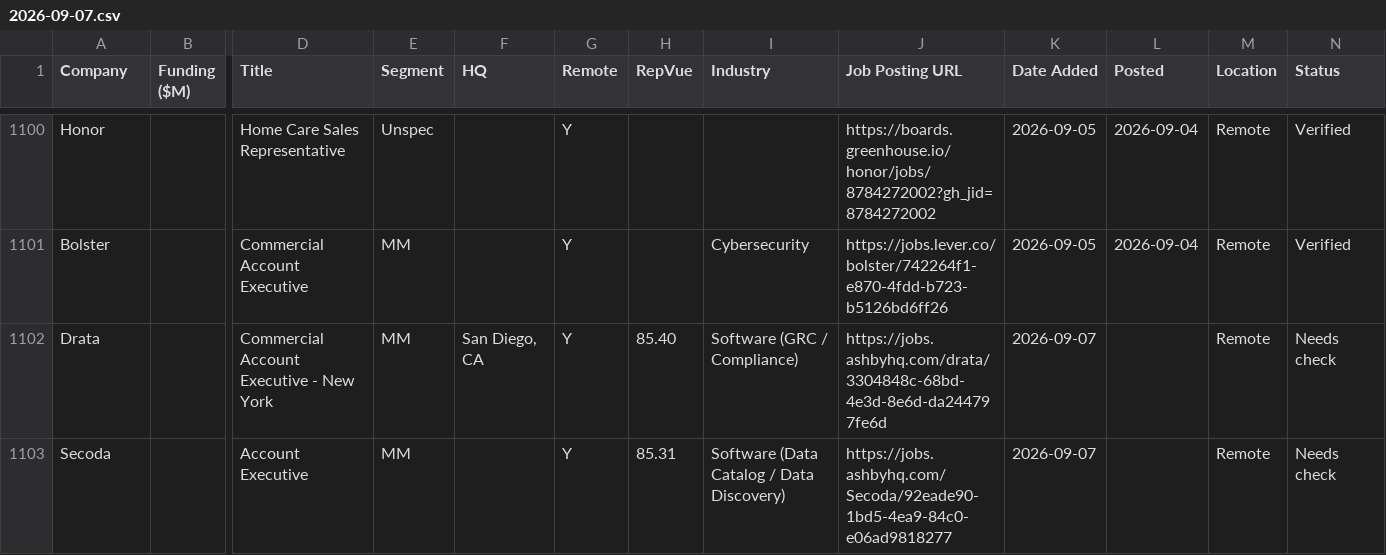
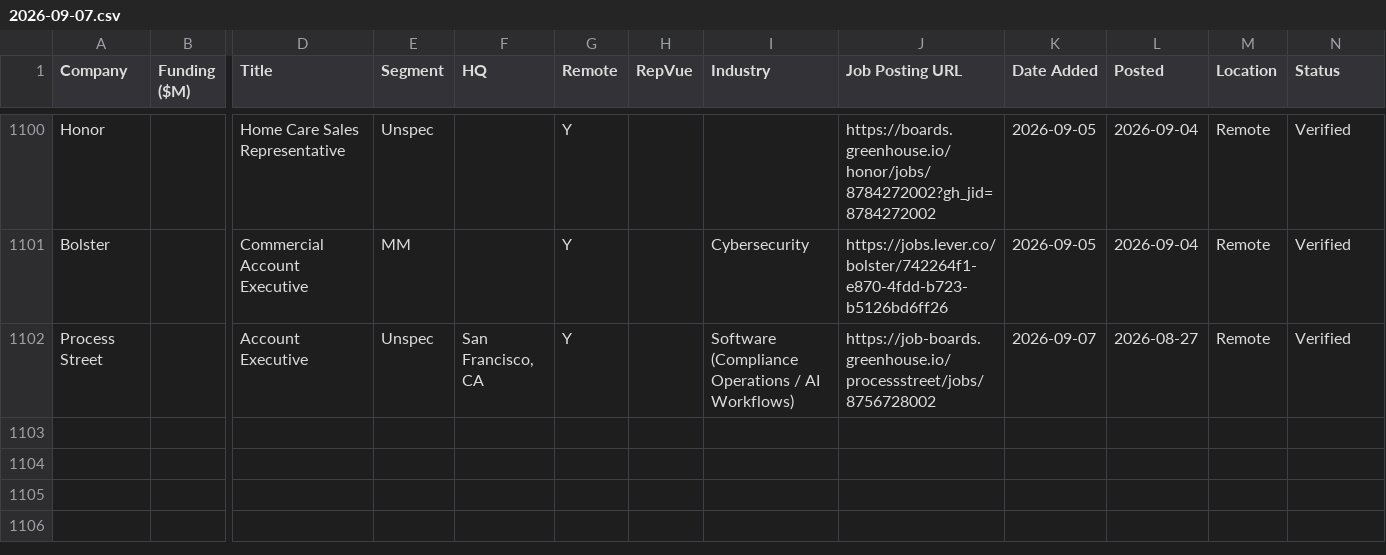
Before and after one commit to eric-hastie/remote-ae-job-hunt, a CSV file: data/2026-09-07.csv, drawn as a sheet; only a part is shown, gaps mark what is left out; removed rows and columns are numbered as before the commit, all else as after; rows hold the shown columns only; the diff names each change by its address in the sheet, - before the commit and + after, or states it on an @@ line.

```diff
--- a/data/2026-09-07.csv
+++ b/data/2026-09-07.csv
-row 1102: Drata |  | Commercial Account Executive - New York | MM | San Diego, CA | Y | 85.40 | Software (GRC / Compliance) | https://jobs.ashbyhq.com/drata/3304848c-68bd-4e3d-8e6d-da244797fe6d | 2026-09-07 |  | Remote | Needs check
-row 1103: Secoda |  | Account Executive | MM |  | Y | 85.31 | Software (Data Catalog / Data Discovery) | https://jobs.ashbyhq.com/Secoda/92eade90-1bd5-4ea9-84c0-e06ad9818277 | 2026-09-07 |  | Remote | Needs check
+row 1102: Process Street |  | Account Executive | Unspec | San Francisco, CA | Y |  | Software (Compliance Operations / AI Workflows) | https://job-boards.greenhouse.io/processstreet/jobs/8756728002 | 2026-09-07 | 2026-08-27 | Remote | Verified
```
Also changed, not shown: data/claude_universe.csv, data/latest.csv, 5 other files.
